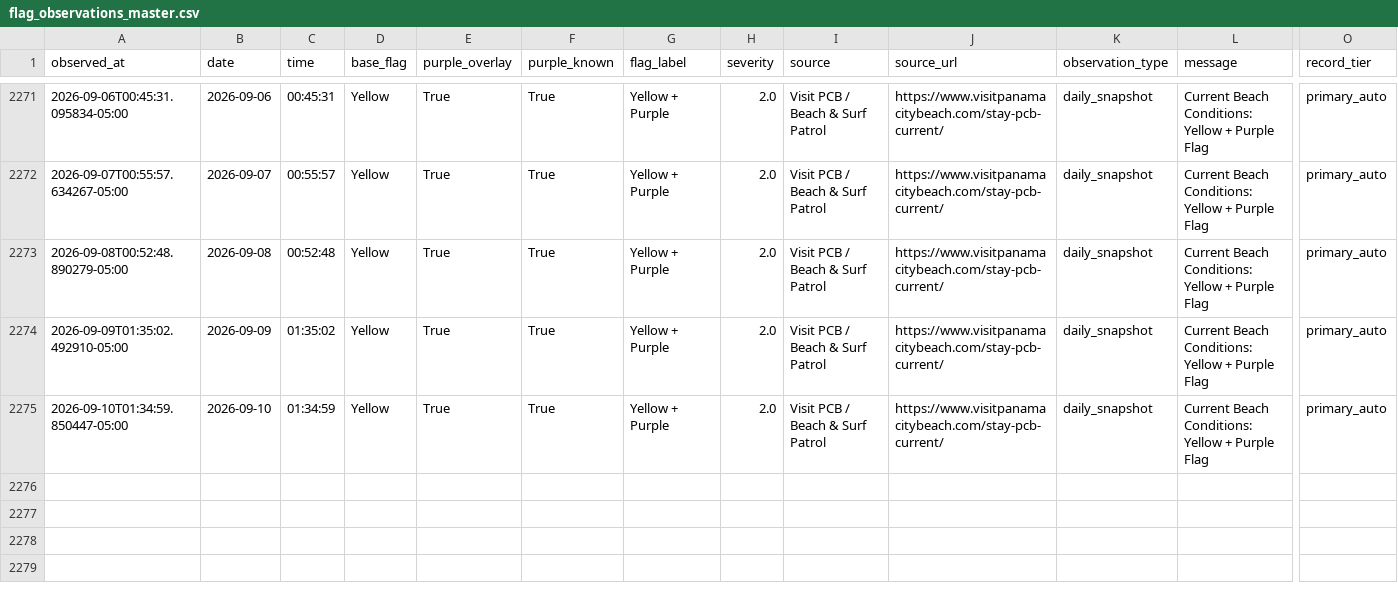
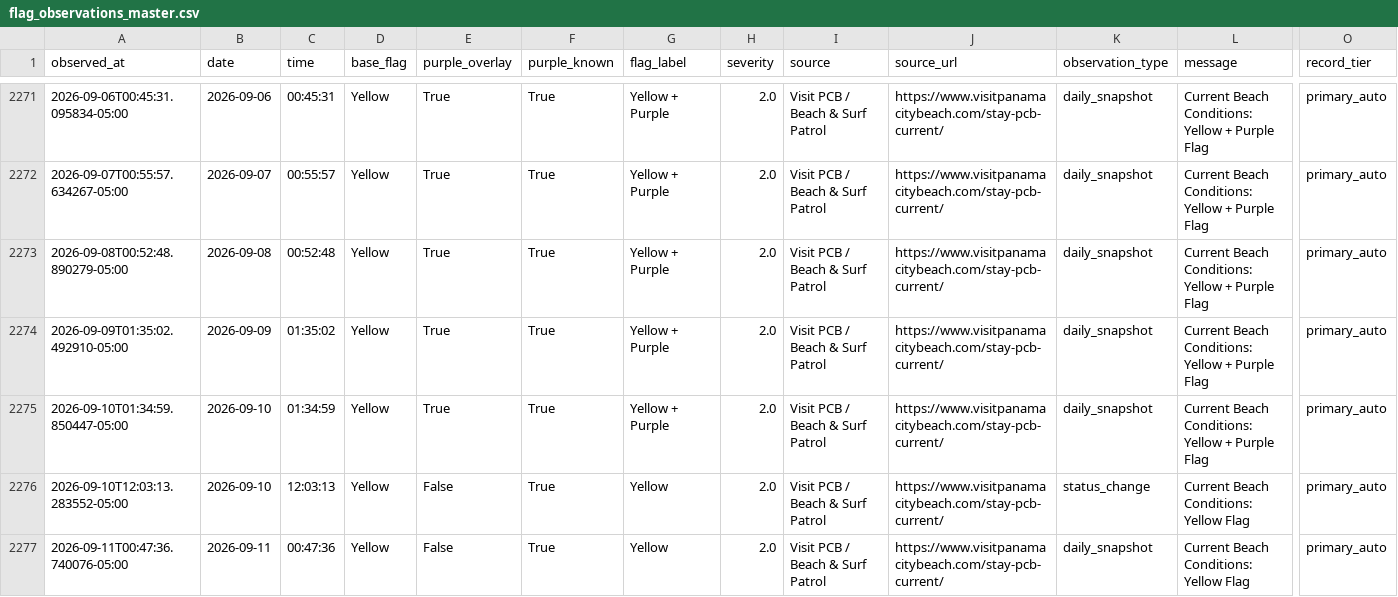
Before and after one commit to DCMedic/safe2swimpcb, a CSV file: data/flag_observations_master.csv, drawn as a sheet; only a part is shown, gaps mark what is left out; rows hold the shown columns only; the diff names each change by its address in the sheet, - before the commit and + after, or states it on an @@ line.

```diff
--- a/data/flag_observations_master.csv
+++ b/data/flag_observations_master.csv
+row 2276: 2026-09-10T12:03:13.283552-05:00 | 2026-09-10 | 12:03:13 | Yellow | False | True | Yellow | 2.0 | Visit PCB / Beach & Surf Patrol | https://www.visitpanamacitybeach.com/stay-pcb-current/ | status_change | Current Beach Conditions: Yellow Flag | primary_auto
+row 2277: 2026-09-11T00:47:36.740076-05:00 | 2026-09-11 | 00:47:36 | Yellow | False | True | Yellow | 2.0 | Visit PCB / Beach & Surf Patrol | https://www.visitpanamacitybeach.com/stay-pcb-current/ | daily_snapshot | Current Beach Conditions: Yellow Flag | primary_auto
```
Also changed, not shown: data/environmental_daily.csv, data/flag_daily_master.csv, 6 other files.
